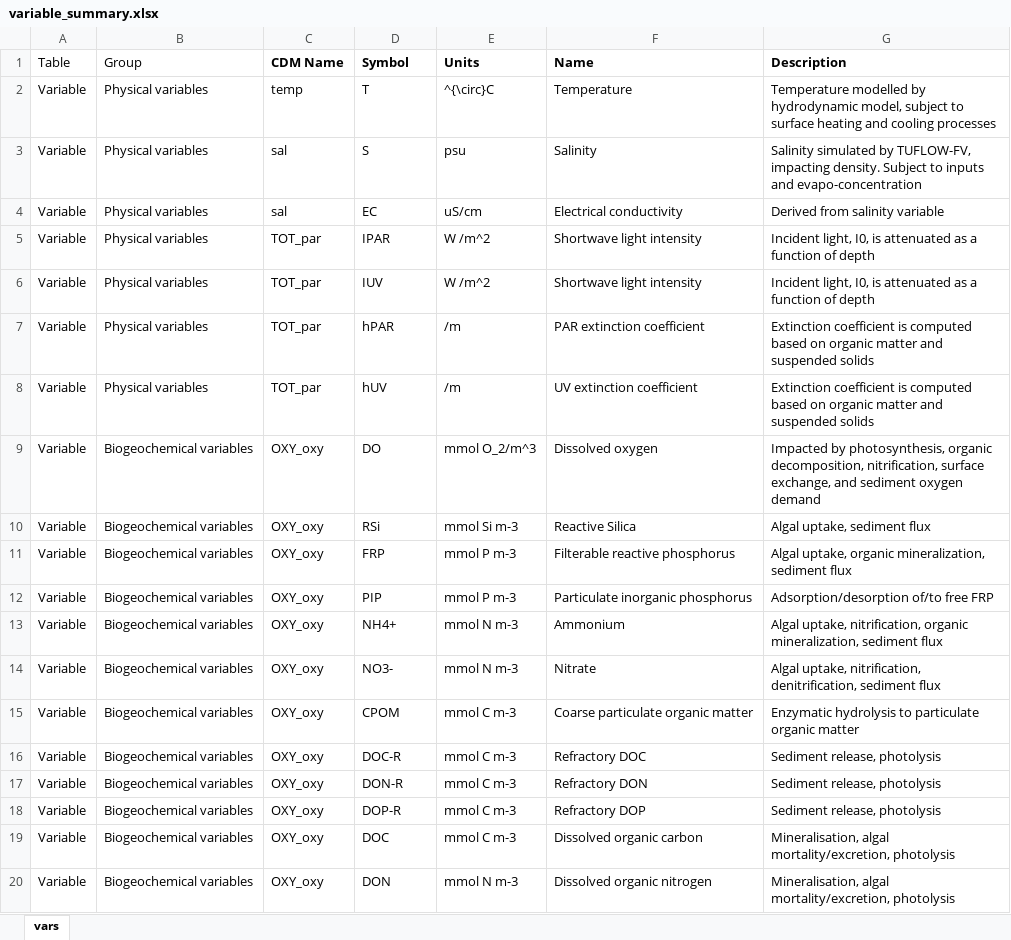
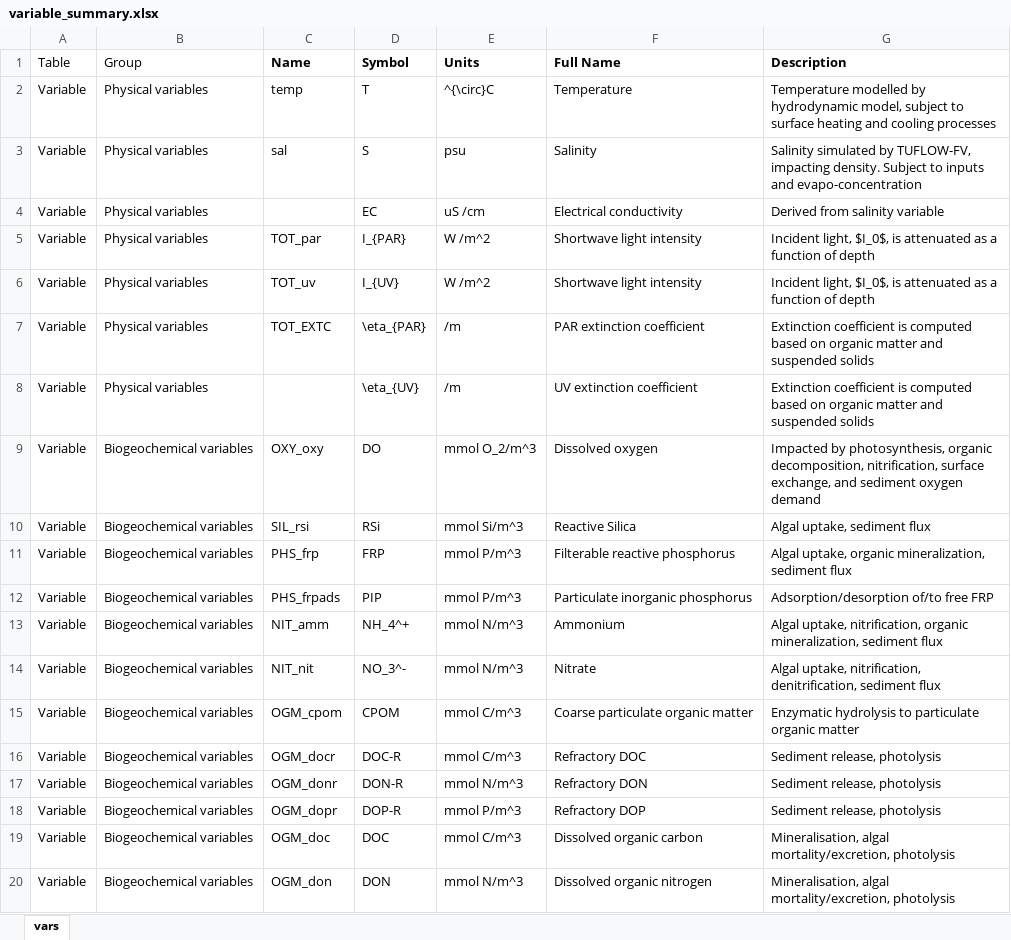
Before and after one commit to AquaticEcoDynamics/CDM, an Excel workbook: docs/CDM-manual/tables/variable_summary.xlsx, sheet vars, drawn as a sheet; only a part is shown; values as stored, in another font and other column widths than the file's, no borders; the diff covers the shown part only; the diff names each change by its address in the sheet, - before the commit and + after, or states it on an @@ line.

Commit message:
CDM manual update

```diff
--- a/docs/CDM-manual/tables/variable_summary.xlsx (sheet vars)
+++ b/docs/CDM-manual/tables/variable_summary.xlsx (sheet vars)
-C1: CDM Name
+C1: Name
-F1: Name
+F1: Full Name
-C4 (Name): sal
+C4 (Name): (empty)
-E4 (Units): uS/cm
+E4 (Units): uS /cm
-D5 (Symbol): IPAR
+D5 (Symbol): I_{PAR}
-G5:G6 (Description): Incident light, I0, is attenuated…
+G5:G6 (Description): Incident light, $I_0$, is attenuated…
-C6 (Name): TOT_par
+C6 (Name): TOT_uv
-D6 (Symbol): IUV
+D6 (Symbol): I_{UV}
-C7 (Name): TOT_par
+C7 (Name): TOT_EXTC
-D7 (Symbol): hPAR
+D7 (Symbol): \eta_{PAR}
-C8 (Name): TOT_par
+C8 (Name): (empty)
-D8 (Symbol): hUV
+D8 (Symbol): \eta_{UV}
-C10 (Name): OXY_oxy
+C10 (Name): SIL_rsi
-E10 (Units): mmol Si m-3
+E10 (Units): mmol Si/m^3
-C11 (Name): OXY_oxy
+C11 (Name): PHS_frp
-E11:E12 (Units): mmol P m-3
+E11:E12 (Units): mmol P/m^3
-C12 (Name): OXY_oxy
+C12 (Name): PHS_frpads
-C13 (Name): OXY_oxy
+C13 (Name): NIT_amm
-D13 (Symbol): NH4+
+D13 (Symbol): NH_4^+
-E13:E14 (Units): mmol N m-3
+E13:E14 (Units): mmol N/m^3
-C14 (Name): OXY_oxy
+C14 (Name): NIT_nit
-D14 (Symbol): NO3-
+D14 (Symbol): NO_3^-
-C15 (Name): OXY_oxy
+C15 (Name): OGM_cpom
-E15:E16 (Units): mmol C m-3
+E15:E16 (Units): mmol C/m^3
-C16 (Name): OXY_oxy
+C16 (Name): OGM_docr
-C17 (Name): OXY_oxy
+C17 (Name): OGM_donr
-E17 (Units): mmol C m-3
+E17 (Units): mmol N/m^3
-C18 (Name): OXY_oxy
+C18 (Name): OGM_dopr
-E18 (Units): mmol C m-3
+E18 (Units): mmol P/m^3
-C19 (Name): OXY_oxy
+C19 (Name): OGM_doc
-E19 (Units): mmol C m-3
+E19 (Units): mmol C/m^3
-C20 (Name): OXY_oxy
+C20 (Name): OGM_don
-E20 (Units): mmol N m-3
+E20 (Units): mmol N/m^3
```
Also changed, not shown: 37 edited cells elsewhere in this sheet, 43 other files.
